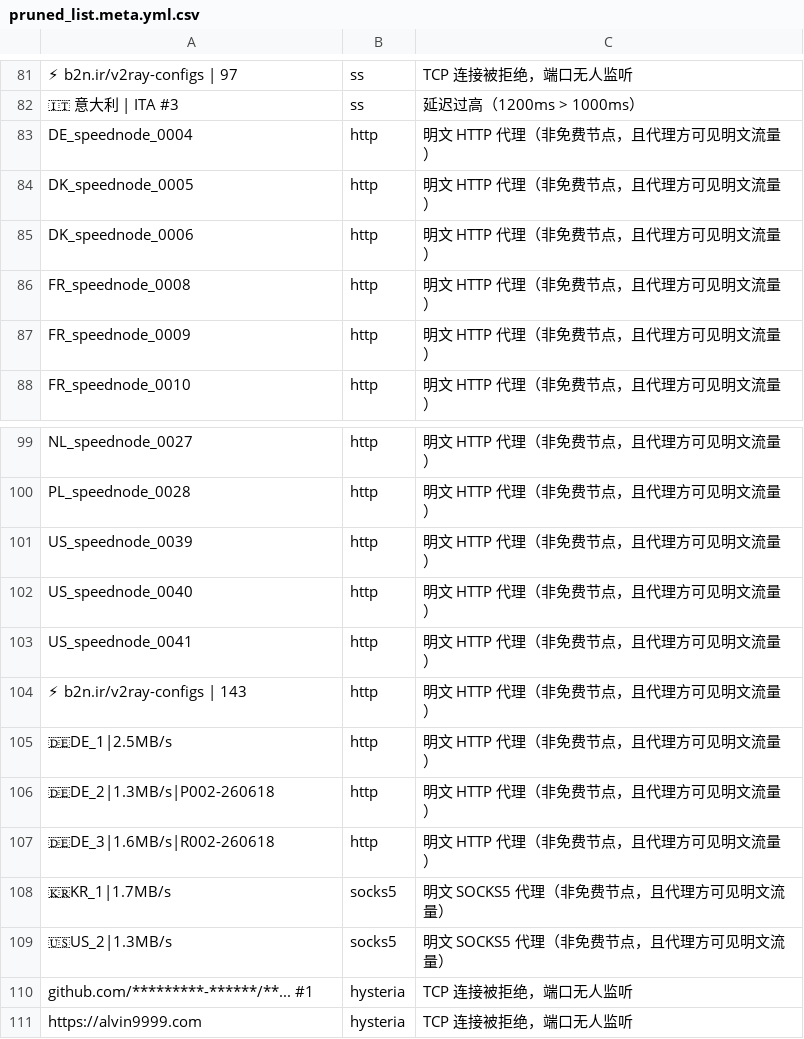
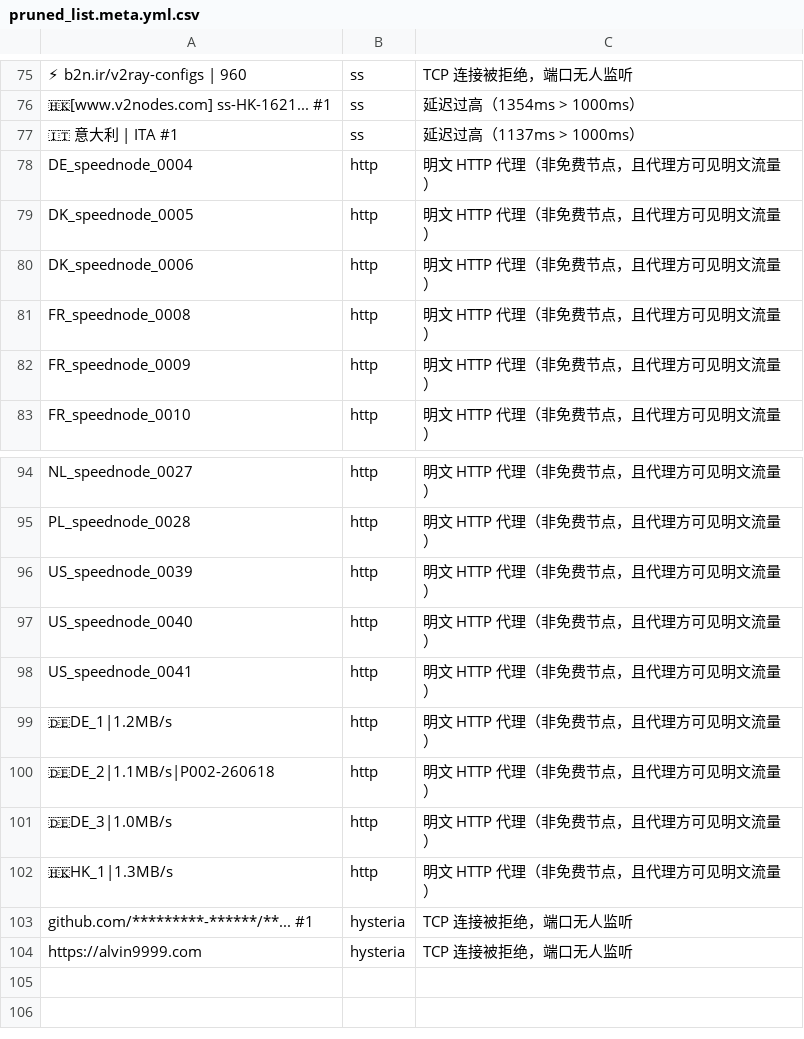
Before and after one commit to learnLi/free-nodes, a CSV file: pruned_list.meta.yml.csv, drawn as a sheet; only a part is shown, gaps mark what is left out; removed rows and columns are numbered as before the commit, all else as after; the diff covers the shown part only; the diff names each change by its address in the sheet, - before the commit and + after, or states it on an @@ line.

```diff
--- a/pruned_list.meta.yml.csv
+++ b/pruned_list.meta.yml.csv
-A75: ⚡ b2n.ir/v2ray-configs | 97
+A75: ⚡ b2n.ir/v2ray-configs | 960
+row 76: 🇭🇰[www.v2nodes.com] ss-HK-1621... #1 | ss | 延迟过高（1354ms > 1000ms）
-A77: 🇮🇹 意大利 | ITA #3
+A77: 🇮🇹 意大利 | ITA #1
-C77: 延迟过高（1200ms > 1000ms）
+C77: 延迟过高（1137ms > 1000ms）
-row 104: ⚡ b2n.ir/v2ray-configs | 143 | http | 明文 HTTP 代理（非免费节点，且代理方可见明文流量）
-A99: 🇩🇪DE_1|2.5MB/s
+A99: 🇩🇪DE_1|1.2MB/s
-A100: 🇩🇪DE_2|1.3MB/s|P002-260618
+A100: 🇩🇪DE_2|1.1MB/s|P002-260618
-A101: 🇩🇪DE_3|1.6MB/s|R002-260618
+A101: 🇩🇪DE_3|1.0MB/s
-row 108: 🇰🇷KR_1|1.7MB/s | socks5 | 明文 SOCKS5 代理（非免费节点，且代理方可见明文流量）
-row 109: 🇺🇸US_2|1.3MB/s | socks5 | 明文 SOCKS5 代理（非免费节点，且代理方可见明文流量）
+row 102: 🇭🇰HK_1|1.3MB/s | http | 明文 HTTP 代理（非免费节点，且代理方可见明文流量）
```
Also changed, not shown: 15 added rows, 21 removed rows and 44 edited cells elsewhere in this file, probe.csv, pruned_list.yml.csv, 55 other files.
